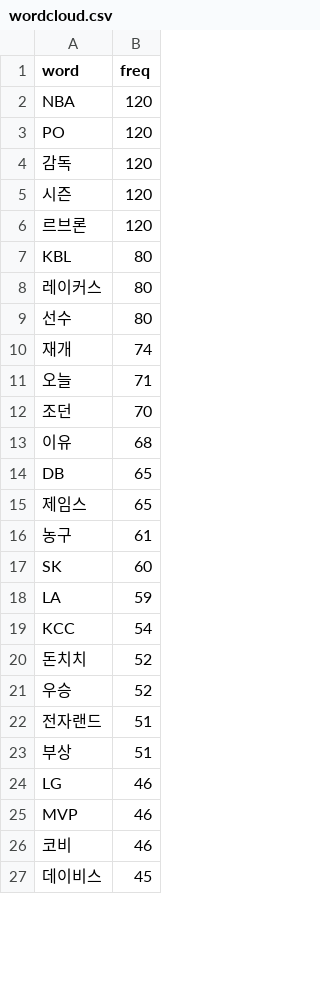
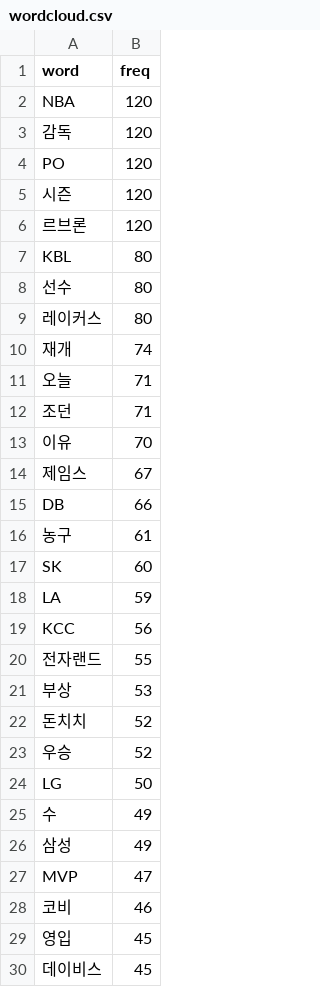
Before and after one commit to junsuk1007/Project, a CSV file: WebContent/theme/csv/wordcloud.csv, drawn as a sheet; only a part is shown; the diff covers the shown part only.

```diff
--- a/WebContent/theme/csv/wordcloud.csv
+++ b/WebContent/theme/csv/wordcloud.csv
@@ -2,4 +2,4 @@ word,freq
 NBA,120
+감독,120
 PO,120
-감독,120
 시즌,120
@@ -7,10 +7,10 @@ PO,120
 KBL,80
+선수,80
 레이커스,80
-선수,80
 재개,74
 오늘,71
-조던,70
-이유,68
-DB,65
-제임스,65
+조던,71
+이유,70
+제임스,67
+DB,66
 농구,61
@@ -18,10 +18,13 @@ SK,60
 LA,59
-KCC,54
+KCC,56
+전자랜드,55
+부상,53
 돈치치,52
 우승,52
-전자랜드,51
-부상,51
-LG,46
-MVP,46
+LG,50
+수,49
+삼성,49
+MVP,47
 코비,46
+영입,45
 데이비스,45
```
Also changed, not shown: 20 added rows, 22 removed rows and 12 edited cells elsewhere in this file, 12 other files.
